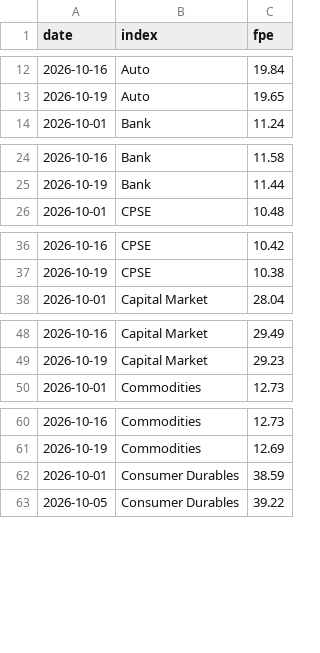
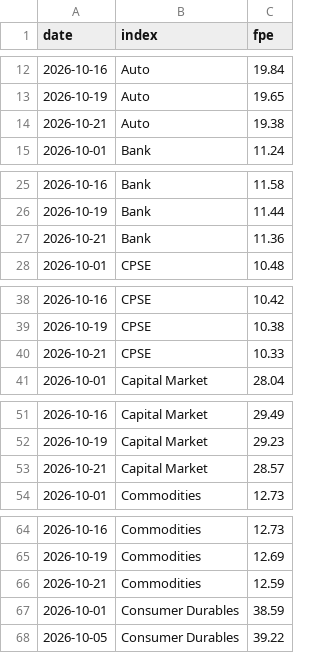
Before and after one commit to abhijitkikale/bharatpulse, a CSV file: data/fwd_pe.csv, drawn as a sheet; only a part is shown, gaps mark what is left out; the diff covers the shown part only.

```diff
--- a/data/fwd_pe.csv
+++ b/data/fwd_pe.csv
@@ -13,2 +13,3 @@ date,index,fpe
 2026-10-19,Auto,19.65
+2026-10-21,Auto,19.38
 2026-10-01,Bank,11.24
@@ -25,2 +26,3 @@ date,index,fpe
 2026-10-19,Bank,11.44
+2026-10-21,Bank,11.36
 2026-10-01,CPSE,10.48
@@ -37,2 +39,3 @@ date,index,fpe
 2026-10-19,CPSE,10.38
+2026-10-21,CPSE,10.33
 2026-10-01,Capital Market,28.04
@@ -49,2 +52,3 @@ date,index,fpe
 2026-10-19,Capital Market,29.23
+2026-10-21,Capital Market,28.57
 2026-10-01,Commodities,12.73
@@ -61,2 +65,3 @@ date,index,fpe
 2026-10-19,Commodities,12.69
+2026-10-21,Commodities,12.59
 2026-10-01,Consumer Durables,38.59
```
Also changed, not shown: 26 added rows elsewhere in this file, data/fiidii.csv, data/move.csv.
